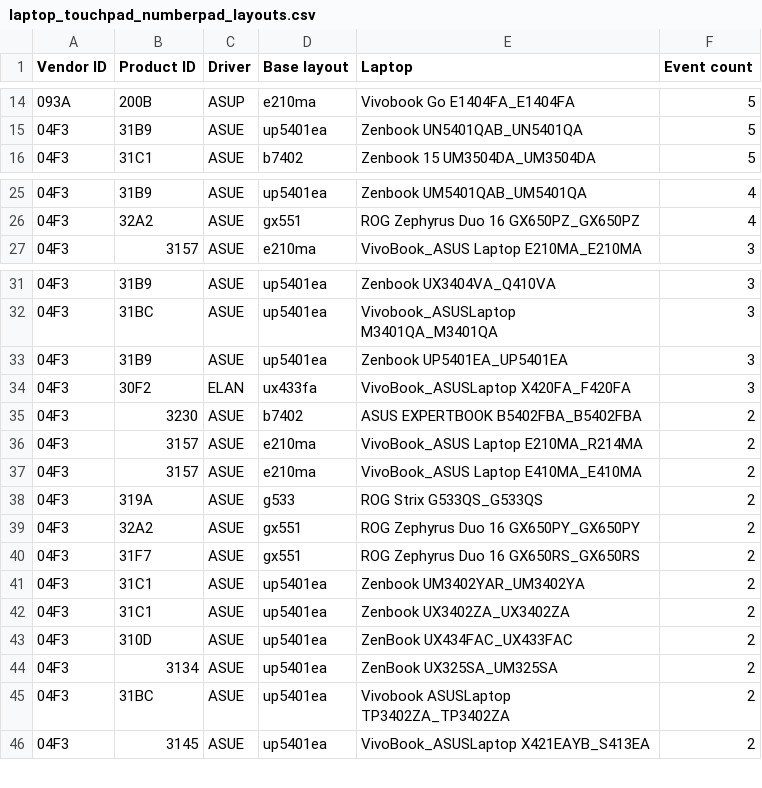
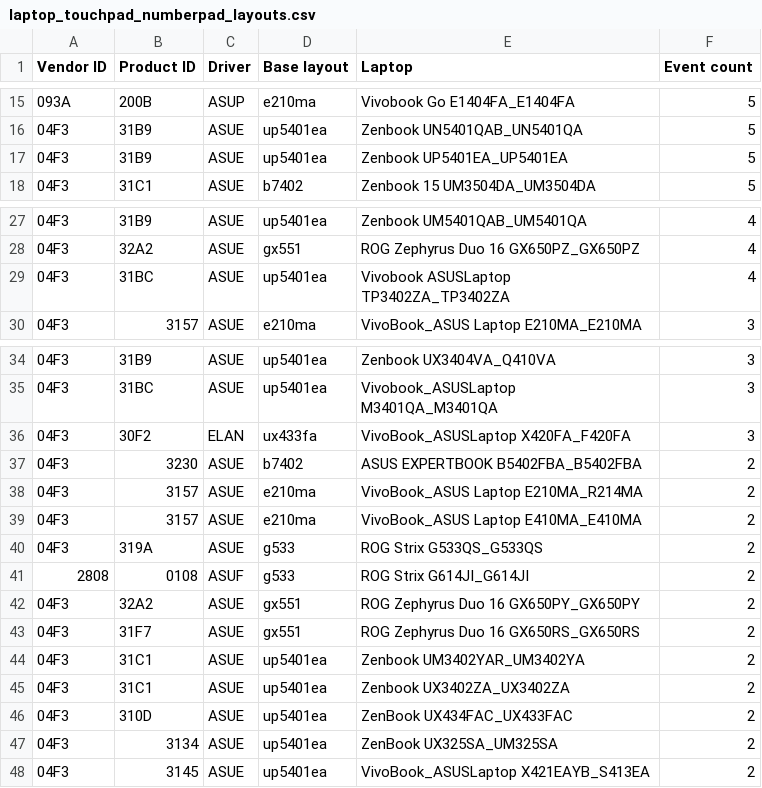
Before and after one commit to asus-linux-drivers/asus-numberpad-driver, a CSV file: laptop_touchpad_numberpad_layouts.csv, drawn as a sheet; only a part is shown, gaps mark what is left out; the diff covers the shown part only.

Commit message:
Updated auto suggestions

```diff
--- a/laptop_touchpad_numberpad_layouts.csv
+++ b/laptop_touchpad_numberpad_layouts.csv
@@ -15,2 +16,3 @@ Vendor ID,Product ID,Driver,Base layout,Laptop,Event count
 04F3,31B9,ASUE,up5401ea,Zenbook UN5401QAB_UN5401QA,5
+04F3,31B9,ASUE,up5401ea,Zenbook UP5401EA_UP5401EA,5
 04F3,31C1,ASUE,b7402,Zenbook 15 UM3504DA_UM3504DA,5
@@ -26,2 +28,3 @@ Vendor ID,Product ID,Driver,Base layout,Laptop,Event count
 04F3,32A2,ASUE,gx551,ROG Zephyrus Duo 16 GX650PZ_GX650PZ,4
+04F3,31BC,ASUE,up5401ea,Vivobook ASUSLaptop TP3402ZA_TP3402ZA,4
 04F3,3157,ASUE,e210ma,VivoBook_ASUS Laptop E210MA_E210MA,3
@@ -32,3 +35,2 @@ Vendor ID,Product ID,Driver,Base layout,Laptop,Event count
 04F3,31BC,ASUE,up5401ea,Vivobook_ASUSLaptop M3401QA_M3401QA,3
-04F3,31B9,ASUE,up5401ea,Zenbook UP5401EA_UP5401EA,3
 04F3,30F2,ELAN,ux433fa,VivoBook_ASUSLaptop X420FA_F420FA,3
@@ -38,2 +40,3 @@ Vendor ID,Product ID,Driver,Base layout,Laptop,Event count
 04F3,319A,ASUE,g533,ROG Strix G533QS_G533QS,2
+2808,0108,ASUF,g533,ROG Strix G614JI_G614JI,2
 04F3,32A2,ASUE,gx551,ROG Zephyrus Duo 16 GX650PY_GX650PY,2
@@ -44,3 +47,2 @@ Vendor ID,Product ID,Driver,Base layout,Laptop,Event count
 04F3,3134,ASUE,up5401ea,ZenBook UX325SA_UM325SA,2
-04F3,31BC,ASUE,up5401ea,Vivobook ASUSLaptop TP3402ZA_TP3402ZA,2
 04F3,3145,ASUE,up5401ea,VivoBook_ASUSLaptop X421EAYB_S413EA,2
```
Also changed, not shown: 2 added rows and 2 edited cells elsewhere in this file.
